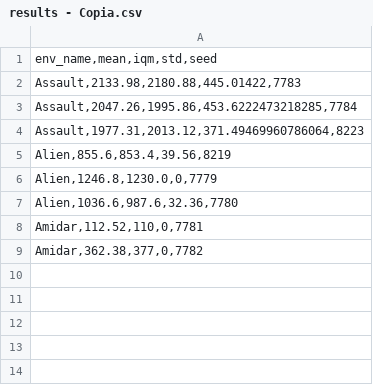
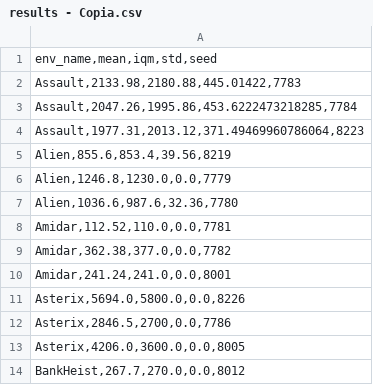
Before and after one commit to NoSavedDATA/PyTorch-BBF-Bigger-Better-Faster-Atari-100k, a CSV file: results - Copia.csv, drawn as a sheet.

```diff
--- a/results - Copia.csv
+++ b/results - Copia.csv
@@ -5,5 +5,10 @@
 "Alien,855.6,853.4,39.56,8219"
-"Alien,1246.8,1230.0,0,7779"
+"Alien,1246.8,1230.0,0.0,7779"
 "Alien,1036.6,987.6,32.36,7780"
-"Amidar,112.52,110,0,7781"
-"Amidar,362.38,377,0,7782"
+"Amidar,112.52,110.0,0.0,7781"
+"Amidar,362.38,377.0,0.0,7782"
+"Amidar,241.24,241.0,0.0,8001"
+"Asterix,5694.0,5800.0,0.0,8226"
+"Asterix,2846.5,2700,0.0,7786"
+"Asterix,4206.0,3600.0,0.0,8005"
+"BankHeist,267.7,270.0,0.0,8012"
```
Also changed, not shown: results.csv, 14 other files.
